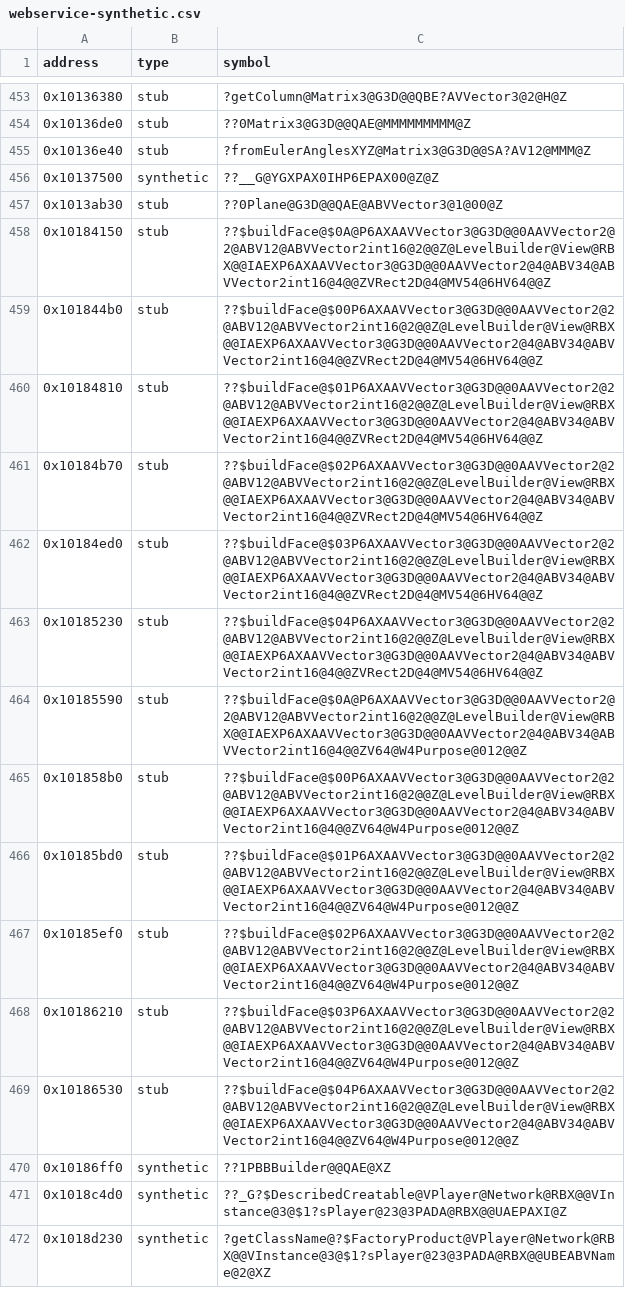
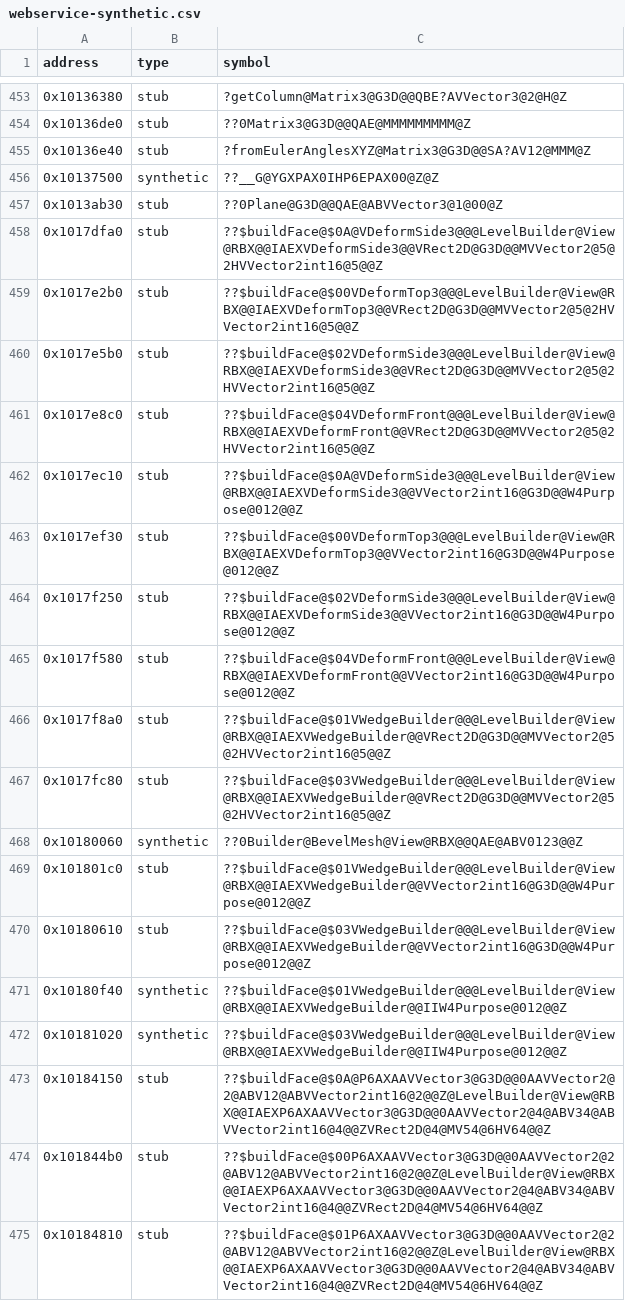
Before and after one commit to Asphaltian/OpenRBX, a CSV file: reccmp/webservice-synthetic.csv, drawn as a sheet; only a part is shown, gaps mark what is left out; the shorter side is filled out with more unchanged rows.

Commit message:
Write WedgeMesh, its deform functors and BevelMesh::Builder's constructor and operator(), and index buildFace's quads from one base

```diff
--- a/reccmp/webservice-synthetic.csv
+++ b/reccmp/webservice-synthetic.csv
@@ -457,2 +457,17 @@ address,type,symbol
 0x1013ab30,stub,??0Plane@G3D@@QAE@ABVVector3@1@00@Z
+0x1017dfa0,stub,??$buildFace@$0A@VDeformSide3@@@LevelBuilder@View@RBX@@IAEXVDeformSide3@@VRect2D@G3D@@MVVector2@5@2HVVector2int16@5@@Z
+0x1017e2b0,stub,??$buildFace@$00VDeformTop3@@@LevelBuilder@View@RBX@@IAEXVDeformTop3@@VRect2D@G3D@@MVVector2@5@2HVVector2int16@5@@Z
+0x1017e5b0,stub,??$buildFace@$02VDeformSide3@@@LevelBuilder@View@RBX@@IAEXVDeformSide3@@VRect2D@G3D@@MVVector2@5@2HVVector2int16@5@@Z
+0x1017e8c0,stub,??$buildFace@$04VDeformFront@@@LevelBuilder@View@RBX@@IAEXVDeformFront@@VRect2D@G3D@@MVVector2@5@2HVVector2int16@5@@Z
+0x1017ec10,stub,??$buildFace@$0A@VDeformSide3@@@LevelBuilder@View@RBX@@IAEXVDeformSide3@@VVector2int16@G3D@@W4Purpose@012@@Z
+0x1017ef30,stub,??$buildFace@$00VDeformTop3@@@LevelBuilder@View@RBX@@IAEXVDeformTop3@@VVector2int16@G3D@@W4Purpose@012@@Z
+0x1017f250,stub,??$buildFace@$02VDeformSide3@@@LevelBuilder@View@RBX@@IAEXVDeformSide3@@VVector2int16@G3D@@W4Purpose@012@@Z
+0x1017f580,stub,??$buildFace@$04VDeformFront@@@LevelBuilder@View@RBX@@IAEXVDeformFront@@VVector2int16@G3D@@W4Purpose@012@@Z
+0x1017f8a0,stub,??$buildFace@$01VWedgeBuilder@@@LevelBuilder@View@RBX@@IAEXVWedgeBuilder@@VRect2D@G3D@@MVVector2@5@2HVVector2int16@5@@Z
+0x1017fc80,stub,??$buildFace@$03VWedgeBuilder@@@LevelBuilder@View@RBX@@IAEXVWedgeBuilder@@VRect2D@G3D@@MVVector2@5@2HVVector2int16@5@@Z
+0x10180060,synthetic,??0Builder@BevelMesh@View@RBX@@QAE@ABV0123@@Z
+0x101801c0,stub,??$buildFace@$01VWedgeBuilder@@@LevelBuilder@View@RBX@@IAEXVWedgeBuilder@@VVector2int16@G3D@@W4Purpose@012@@Z
+0x10180610,stub,??$buildFace@$03VWedgeBuilder@@@LevelBuilder@View@RBX@@IAEXVWedgeBuilder@@VVector2int16@G3D@@W4Purpose@012@@Z
+0x10180f40,synthetic,??$buildFace@$01VWedgeBuilder@@@LevelBuilder@View@RBX@@IAEXVWedgeBuilder@@IIW4Purpose@012@@Z
+0x10181020,synthetic,??$buildFace@$03VWedgeBuilder@@@LevelBuilder@View@RBX@@IAEXVWedgeBuilder@@IIW4Purpose@012@@Z
 0x10184150,stub,??$buildFace@$0A@P6AXAAVVector3@G3D@@0AAVVector2@2@ABV12@ABVVector2int16@2@@Z@LevelBuilder@View@RBX@@IAEXP6AXAAVVector3@G3D@@0AAVVector2@4@ABV34@ABVVector2int16@4@@ZVRect2D@4@MV54@6HV64@@Z
```
Also changed, not shown: reccmp/webservice-globals.csv, reccmp/webservice-statics.csv, 6 other files.
